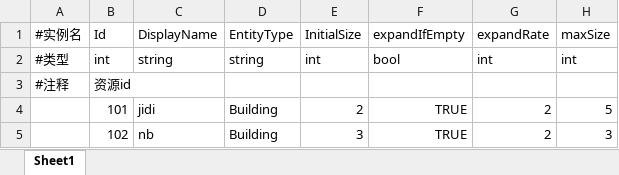
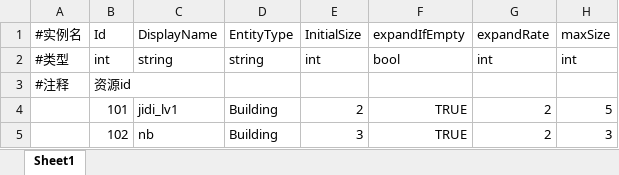
Before and after one commit to nishinomiya-syoko/Generic-Database-Editor, an Excel workbook: Assets/Data/Excel/PoolConfig.xlsx, sheet Sheet1, drawn as a sheet; values as stored, in another font and other column widths than the file's, no borders; the diff names each change by its address in the sheet, - before the commit and + after, or states it on an @@ line.

```diff
--- a/Assets/Data/Excel/PoolConfig.xlsx (sheet Sheet1)
+++ b/Assets/Data/Excel/PoolConfig.xlsx (sheet Sheet1)
-C4: jidi
+C4: jidi_lv1
```
Also changed, not shown: Assets/Data/Excel/BuildingData.xlsx, Assets/Data/Excel/BuildingLevelData.xlsx, 16 other files.
